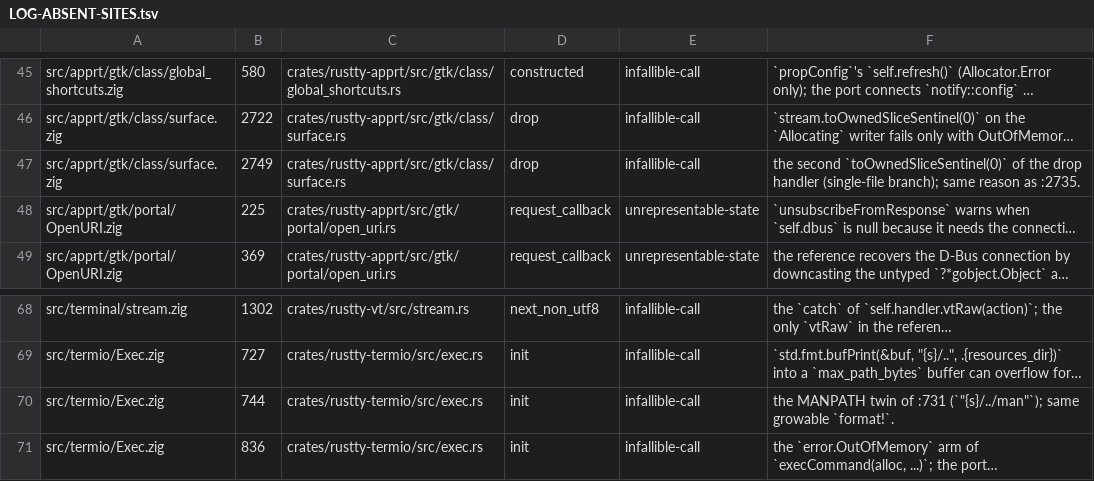
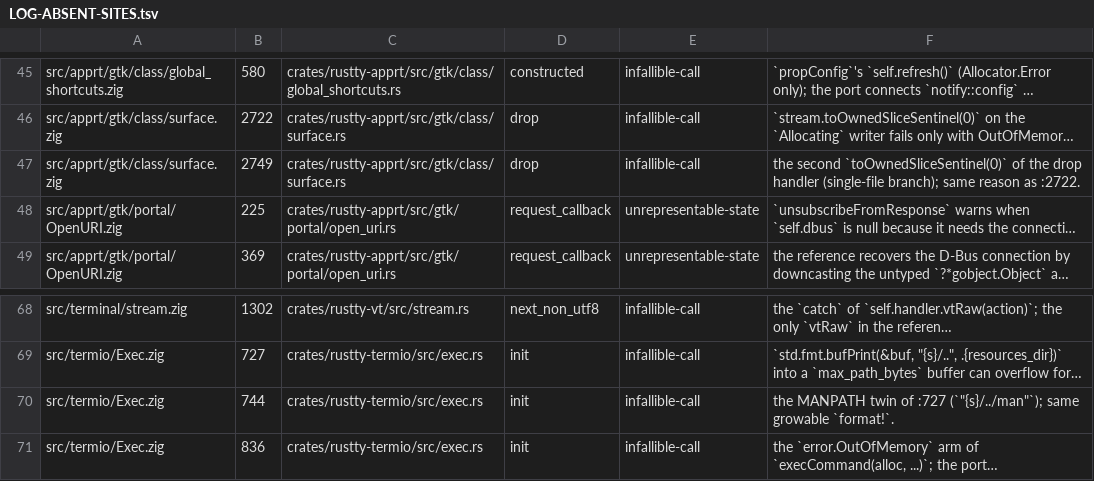
Before and after one commit to AirelyDev/rustty, a TSV file: .port/parity-closure/LOG-ABSENT-SITES.tsv, drawn as a sheet; only a part is shown, gaps mark what is left out; long unchanged cells end in …; the diff names each change by its address in the sheet, - before the commit and + after, or states it on an @@ line.

```diff
--- a/.port/parity-closure/LOG-ABSENT-SITES.tsv
+++ b/.port/parity-closure/LOG-ABSENT-SITES.tsv
-F47: …reason as :2735.
+F47: …reason as :2722.
-F70: …twin of :731 (`"{s}/../man"`); same…
+F70: …twin of :727 (`"{s}/../man"`); same…
```
Also changed, not shown: .port/parity-closure/LOG-PORTMAP.tsv, 4 other files.
